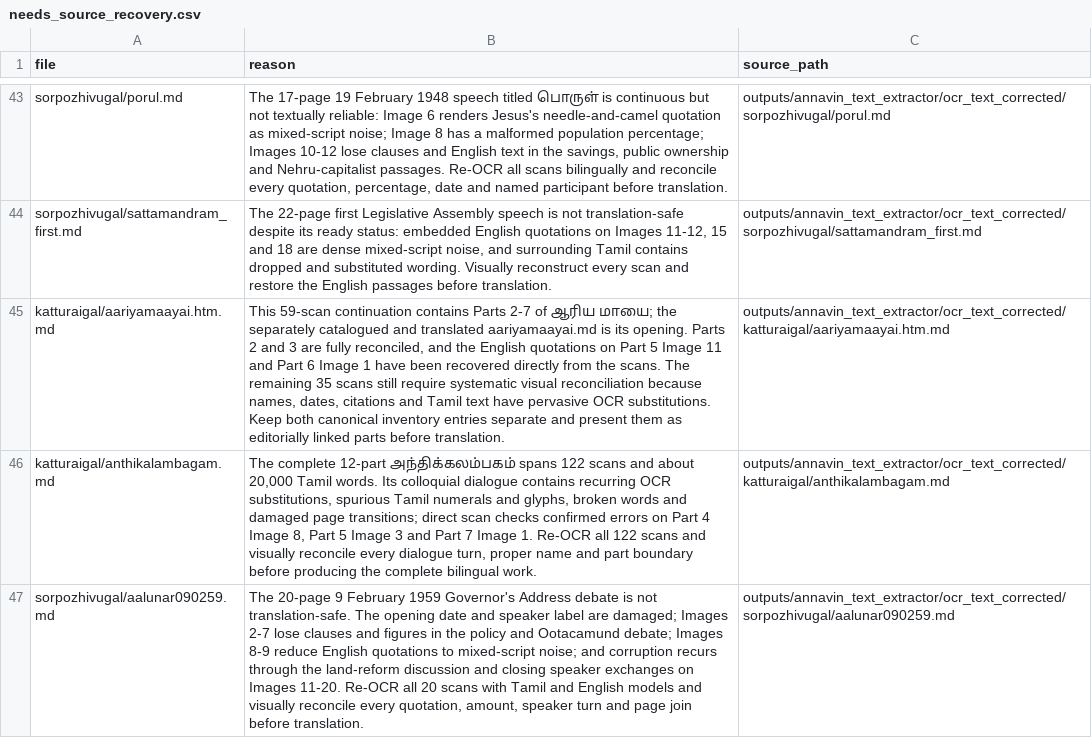
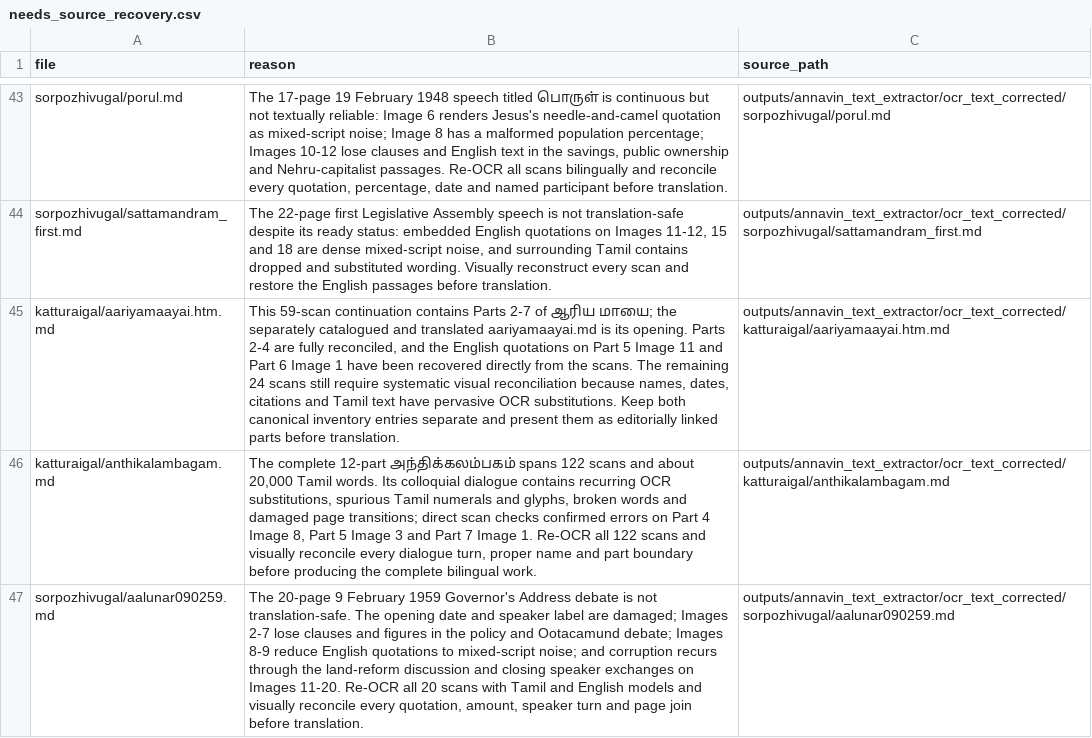
Before and after one commit to pugazg/anna-corpus, a CSV file: outputs/annavin_text_extractor/translated_contents/_translation_state/needs_source_recovery.csv, drawn as a sheet; only a part is shown, gaps mark what is left out; the diff names each change by its address in the sheet, - before the commit and + after, or states it on an @@ line.

```diff
--- a/outputs/annavin_text_extractor/translated_contents/_translation_state/needs_source_recovery.csv
+++ b/outputs/annavin_text_extractor/translated_contents/_translation_state/needs_source_recovery.csv
-B45 (reason): …opening. Parts 2 and 3 are fully reconciled, and the English quotations on Part 5 Image 11 and Part 6 Image 1 have been recovered directly from the scans. The remaining 35 scans still…
+B45 (reason): …opening. Parts 2-4 are fully reconciled, and the English quotations on Part 5 Image 11 and Part 6 Image 1 have been recovered directly from the scans. The remaining 24 scans still…
```
Also changed, not shown: outputs/annavin_text_extractor/translated_contents/_translation_state/ocr_concerns.csv, 5 other files.
